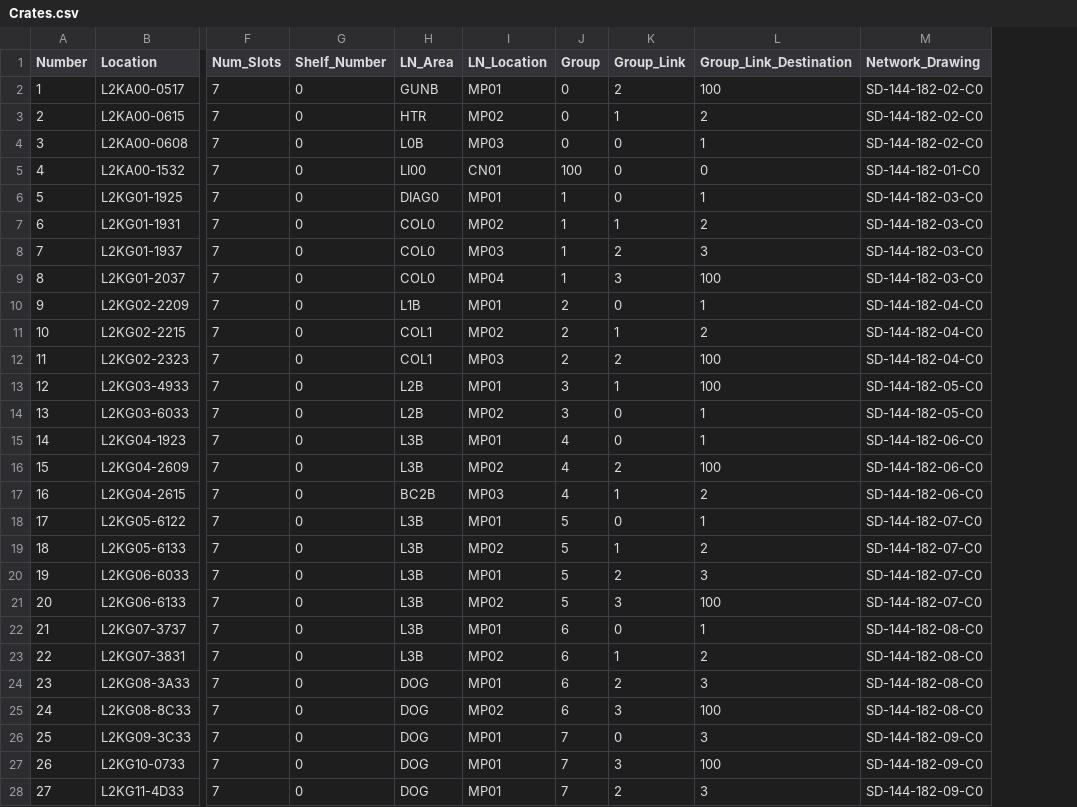
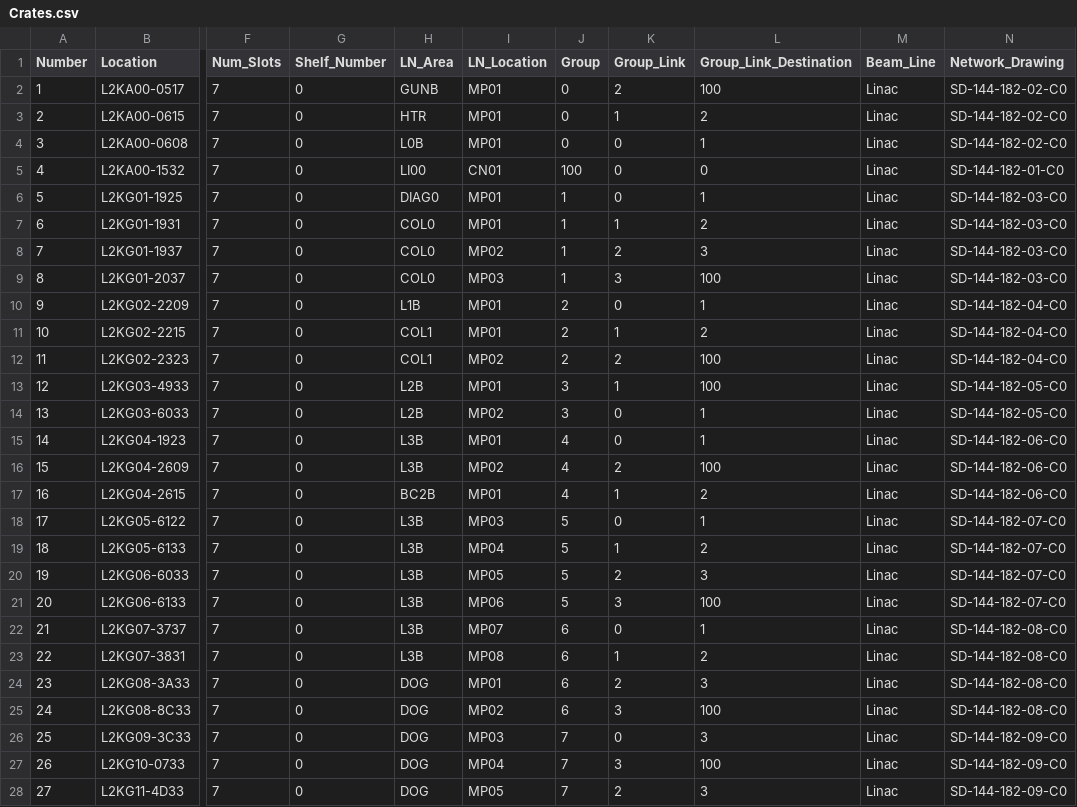
Before and after one commit to slaclab/mps_database, a CSV file: import/Crates.csv, drawn as a sheet; only a part is shown, gaps mark what is left out; the diff covers the shown part only; the diff names each change by its address in the sheet, - before the commit and + after, or states it on an @@ line.

```diff
--- a/import/Crates.csv
+++ b/import/Crates.csv
+column M (Beam_Line), rows 2-28: all Linac
-I3 (LN_Location): MP02
+I3 (LN_Location): MP01
-I4 (LN_Location): MP03
+I4 (LN_Location): MP01
-I7 (LN_Location): MP02
+I7 (LN_Location): MP01
-I8 (LN_Location): MP03
+I8 (LN_Location): MP02
-I9 (LN_Location): MP04
+I9 (LN_Location): MP03
-I11 (LN_Location): MP02
+I11 (LN_Location): MP01
-I12 (LN_Location): MP03
+I12 (LN_Location): MP02
-I17 (LN_Location): MP03
+I17 (LN_Location): MP01
-I18 (LN_Location): MP01
+I18 (LN_Location): MP03
-I19 (LN_Location): MP02
+I19 (LN_Location): MP04
-I20 (LN_Location): MP01
+I20 (LN_Location): MP05
-I21 (LN_Location): MP02
+I21 (LN_Location): MP06
-I22 (LN_Location): MP01
+I22 (LN_Location): MP07
-I23 (LN_Location): MP02
+I23 (LN_Location): MP08
-I26 (LN_Location): MP01
+I26 (LN_Location): MP03
-I27 (LN_Location): MP01
+I27 (LN_Location): MP04
-I28 (LN_Location): MP01
+I28 (LN_Location): MP05
```
Also changed, not shown: 1 added row and 55 edited cells elsewhere in this file, import/PBLM/Devices.csv, import/TEMP/Devices.csv, 22 other files.
